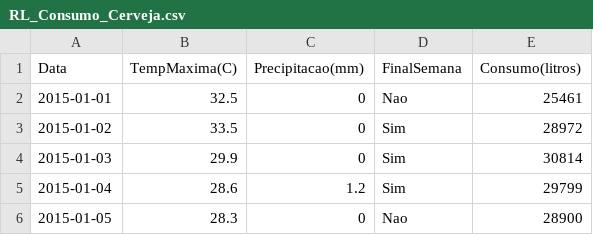
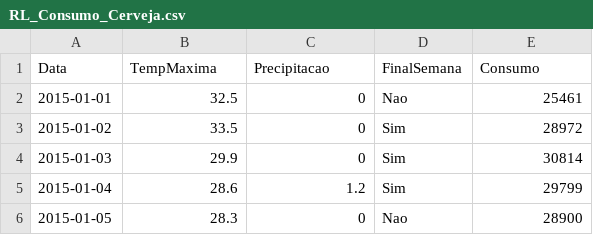
Before and after one commit to dsouzafi/ia_espm, a CSV file: datasets/RL_Consumo_Cerveja.csv, drawn as a sheet; only a part is shown.

Commit message:
Update RL_Consumo_Cerveja.csv

```diff
--- a/datasets/RL_Consumo_Cerveja.csv
+++ b/datasets/RL_Consumo_Cerveja.csv
@@ -1,2 +1,2 @@
-Data,TempMaxima(C),Precipitacao(mm),FinalSemana,Consumo(litros)
+Data,TempMaxima,Precipitacao,FinalSemana,Consumo
 2015-01-01,32.5,0,Nao,25461
```
